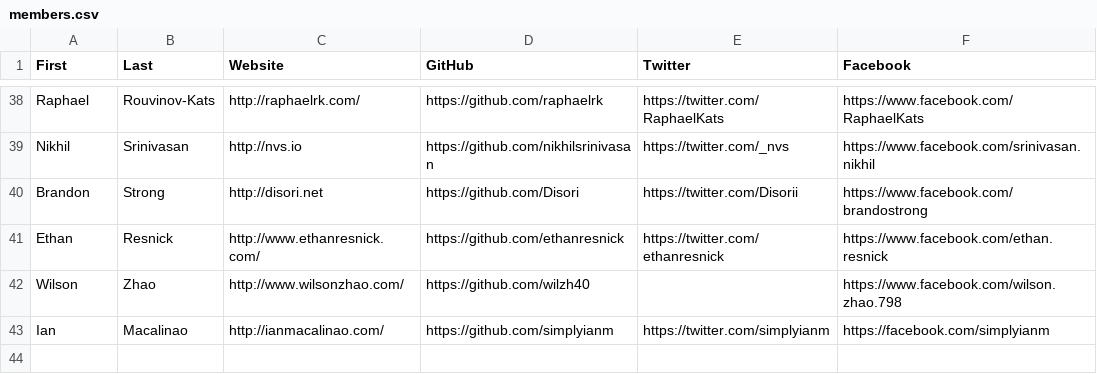
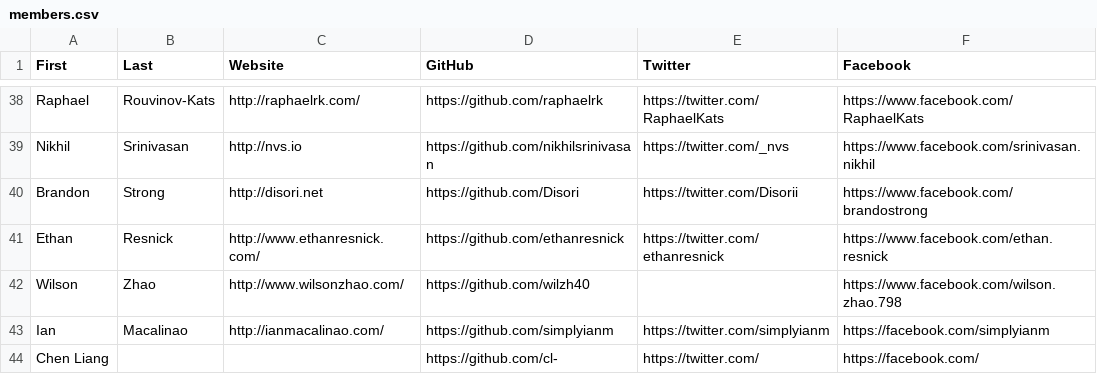
Before and after one commit to hshackers/docs, a CSV file: members.csv, drawn as a sheet; only a part is shown, gaps mark what is left out; the diff names each change by its address in the sheet, - before the commit and + after, or states it on an @@ line.

Commit message:
added my details

```diff
--- a/members.csv
+++ b/members.csv
+row 44: Chen Liang |  |  | https://github.com/cl- | https://twitter.com/ | https://facebook.com/
```
